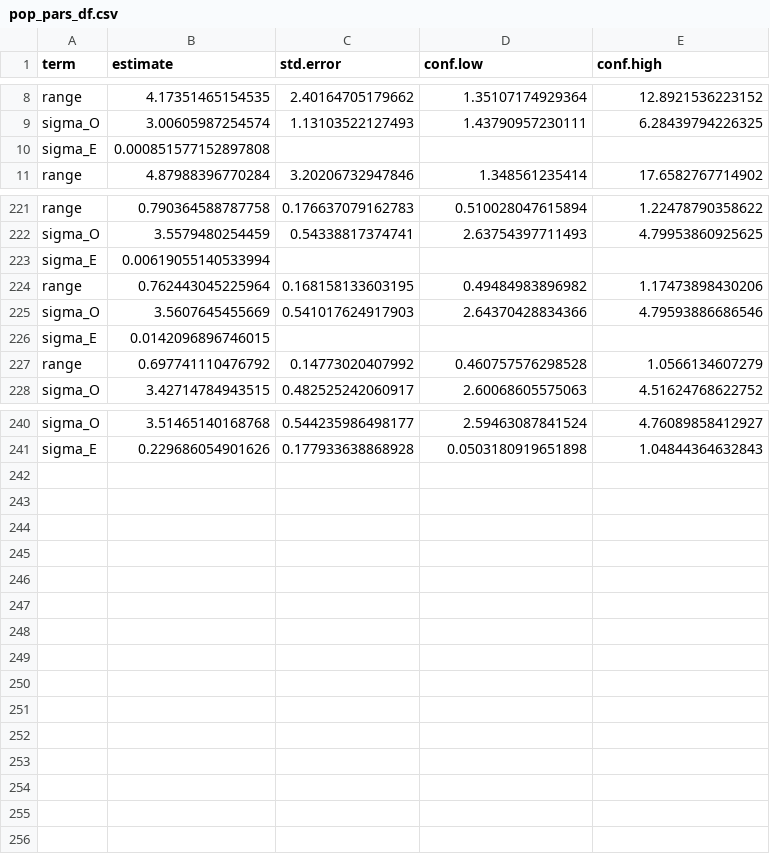
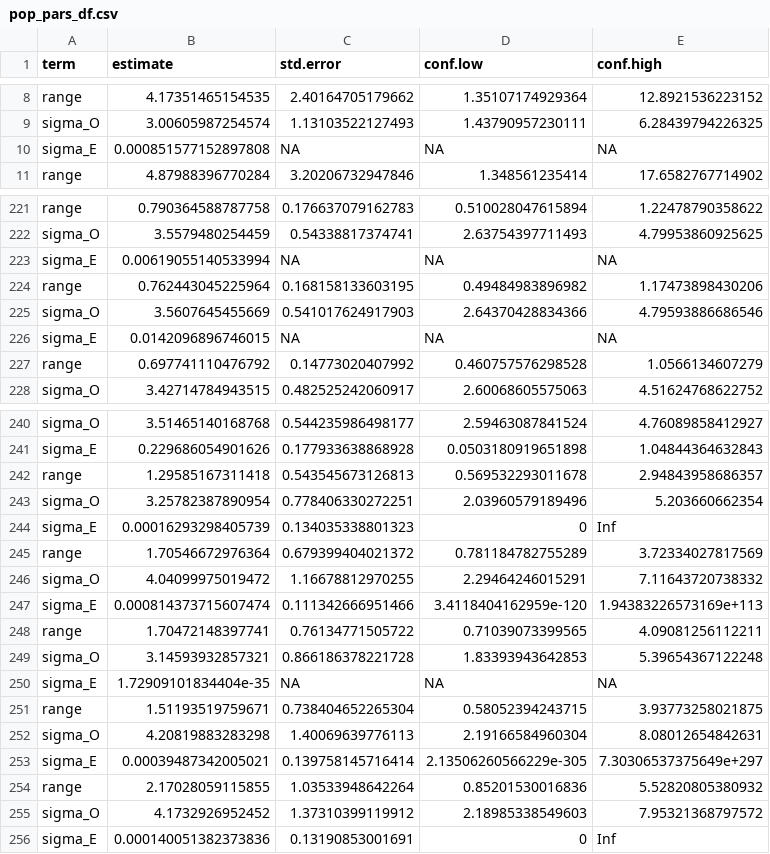
Before and after one commit to dgbolser-NOAA/Resample-survey-data, a CSV file: Results/Pacific_ocean_perch/pop_pars_df.csv, drawn as a sheet; only a part is shown, gaps mark what is left out; the diff covers the shown part only.

```diff
--- a/Results/Pacific_ocean_perch/pop_pars_df.csv
+++ b/Results/Pacific_ocean_perch/pop_pars_df.csv
@@ -10 +10 @@ sigma_O,3.00605987254574,1.13103522127493,1.43790957230111,6.28439794226325
-sigma_E,0.000851577152897808,,,
+"sigma_E",0.000851577152897808,NA,NA,NA
@@ -223 +223 @@ sigma_O,3.5579480254459,0.54338817374741,2.63754397711493,4.79953860925625
-sigma_E,0.00619055140533994,,,
+"sigma_E",0.00619055140533994,NA,NA,NA
@@ -226 +226 @@ sigma_O,3.5607645455669,0.541017624917903,2.64370428834366,4.79593886686546
-sigma_E,0.0142096896746015,,,
+"sigma_E",0.0142096896746015,NA,NA,NA
@@ -241,0 +242,15 @@ sigma_E,0.229686054901626,0.177933638868928,0.0503180919651898,1.04844364632843
+"range",1.29585167311418,0.543545673126813,0.569532293011678,2.94843958686357
+"sigma_O",3.25782387890954,0.778406330272251,2.03960579189496,5.203660662354
+"sigma_E",0.00016293298405739,0.134035338801323,0,Inf
+"range",1.70546672976364,0.679399404021372,0.781184782755289,3.72334027817569
+"sigma_O",4.04099975019472,1.16678812970255,2.29464246015291,7.11643720738332
+"sigma_E",0.000814373715607474,0.111342666951466,3.4118404162959e-120,1.94383226573169e+113
+"range",1.70472148397741,0.76134771505722,0.71039073399565,4.09081256112211
+"sigma_O",3.14593932857321,0.866186378221728,1.83393943642853,5.39654367122248
+"sigma_E",1.72909101834404e-35,NA,NA,NA
+"range",1.51193519759671,0.738404652265304,0.58052394243715,3.93773258021875
+"sigma_O",4.20819883283298,1.40069639776113,2.19166584960304,8.08012654842631
+"sigma_E",0.00039487342005021,0.139758145716414,2.13506260566229e-305,7.30306537375649e+297
+"range",2.17028059115855,1.03533948642264,0.85201530016836,5.52820805380932
+"sigma_O",4.1732926952452,1.37310399119912,2.18985338549603,7.95321368797572
+"sigma_E",0.000140051382373836,0.13190853001691,0,Inf
```
Also changed, not shown: 12 edited cells elsewhere in this file, Results/Bocaccio/bocaccio_pars_df.csv, Results/Canary_rockfish/canary_pars_df.csv, 48 other files.
